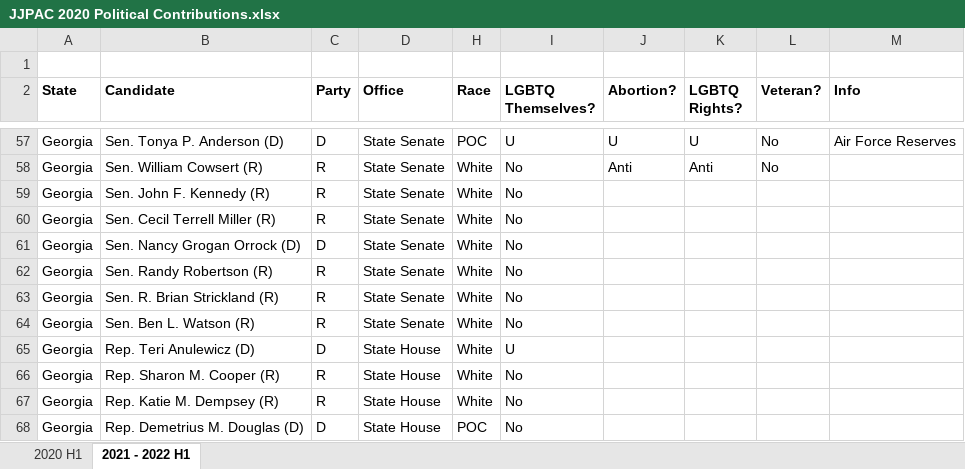
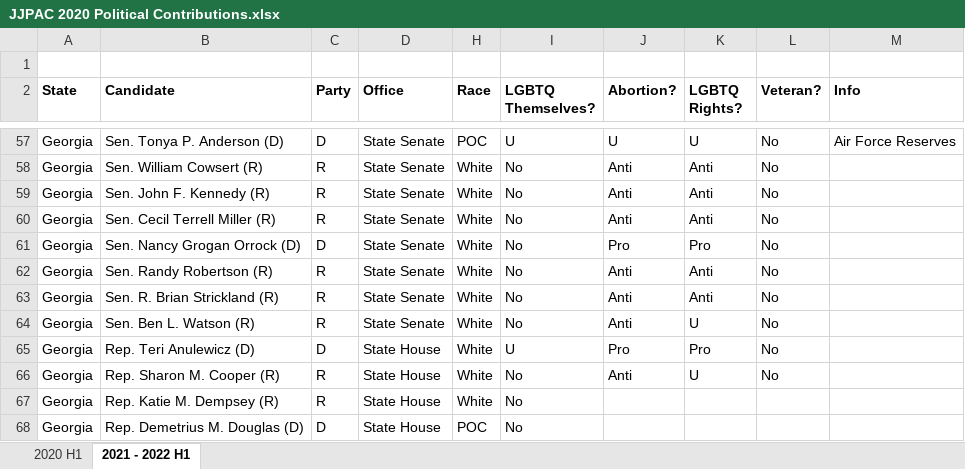
Before and after one commit to HeathMo/JJPAC_Data, an Excel workbook: JJPAC 2020 Political Contributions.xlsx, sheet 2021 - 2022 H1, drawn as a sheet; only a part is shown, gaps mark what is left out; values as stored, in another font and other column widths than the file's, no borders; the diff names each change by its address in the sheet, - before the commit and + after, or states it on an @@ line.

Commit message:
updates from 17Feb2023

```diff
--- a/JJPAC 2020 Political Contributions.xlsx (sheet 2021 - 2022 H1)
+++ b/JJPAC 2020 Political Contributions.xlsx (sheet 2021 - 2022 H1)
-J59:J60 (Abortion?): (empty)
+J59:J60 (Abortion?): Anti
-K59:K60 (LGBTQ Rights?): (empty)
+K59:K60 (LGBTQ Rights?): Anti
-L59:L66 (Veteran?): (empty)
+L59:L66 (Veteran?): No
-J61 (Abortion?): (empty)
+J61 (Abortion?): Pro
-K61 (LGBTQ Rights?): (empty)
+K61 (LGBTQ Rights?): Pro
-J62:J64 (Abortion?): (empty)
+J62:J64 (Abortion?): Anti
-K62:K63 (LGBTQ Rights?): (empty)
+K62:K63 (LGBTQ Rights?): Anti
-K64 (LGBTQ Rights?): (empty)
+K64 (LGBTQ Rights?): U
-J65 (Abortion?): (empty)
+J65 (Abortion?): Pro
-K65 (LGBTQ Rights?): (empty)
+K65 (LGBTQ Rights?): Pro
-J66 (Abortion?): (empty)
+J66 (Abortion?): Anti
-K66 (LGBTQ Rights?): (empty)
+K66 (LGBTQ Rights?): U
```
